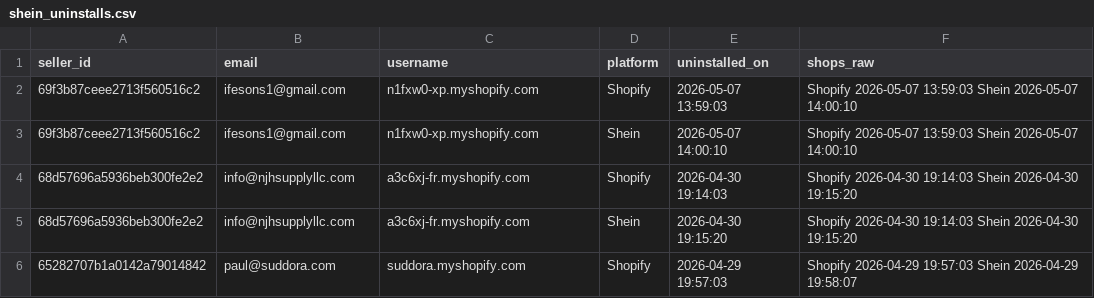
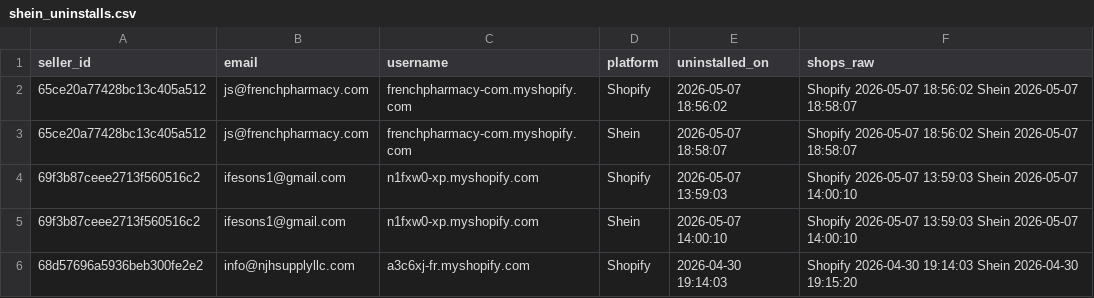
Before and after one commit to hsrivastava-ced/chap-seller-tracker, a CSV file: results/latest/shein_uninstalls.csv, drawn as a sheet; only a part is shown; the shorter side is filled out with more unchanged rows.

Commit message:
chore(data): scrape 2026-05-07_19-53-31Z

```diff
--- a/results/latest/shein_uninstalls.csv
+++ b/results/latest/shein_uninstalls.csv
@@ -1,2 +1,4 @@
 seller_id,email,username,platform,uninstalled_on,shops_raw
+65ce20a77428bc13c405a512,js@frenchpharmacy.com,frenchpharmacy-com.myshopify.com,Shopify,2026-05-07 18:56:02,Shopify 2026-05-07 18:56:02 Shein 2026-05-07 18:58:07
+65ce20a77428bc13c405a512,js@frenchpharmacy.com,frenchpharmacy-com.myshopify.com,Shein,2026-05-07 18:58:07,Shopify 2026-05-07 18:56:02 Shein 2026-05-07 18:58:07
 69f3b87ceee2713f560516c2,ifesons1@gmail.com,n1fxw0-xp.myshopify.com,Shopify,2026-05-07 13:59:03,Shopify 2026-05-07 13:59:03 Shein 2026-05-07 14:00:10
```
Also changed, not shown: results/latest/shein.csv, results/latest/shopify_temu.csv, 16 other files.
